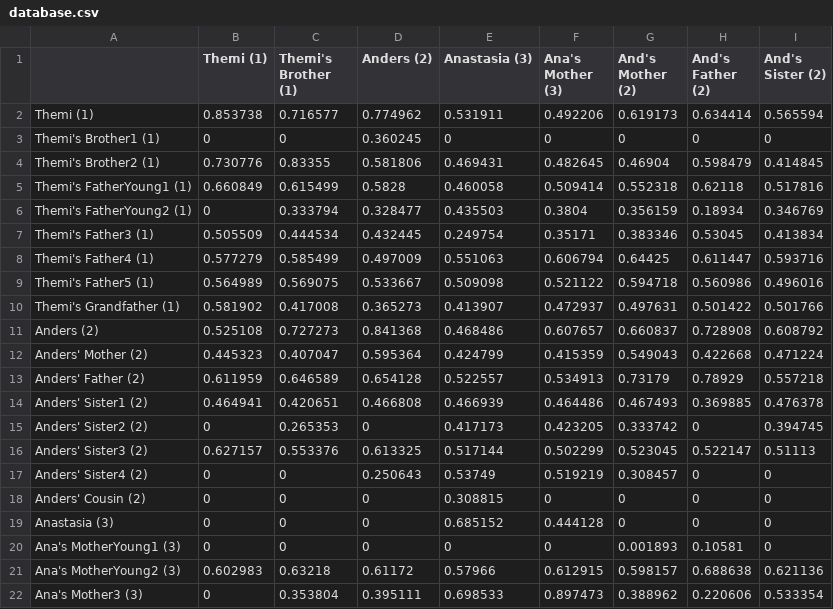
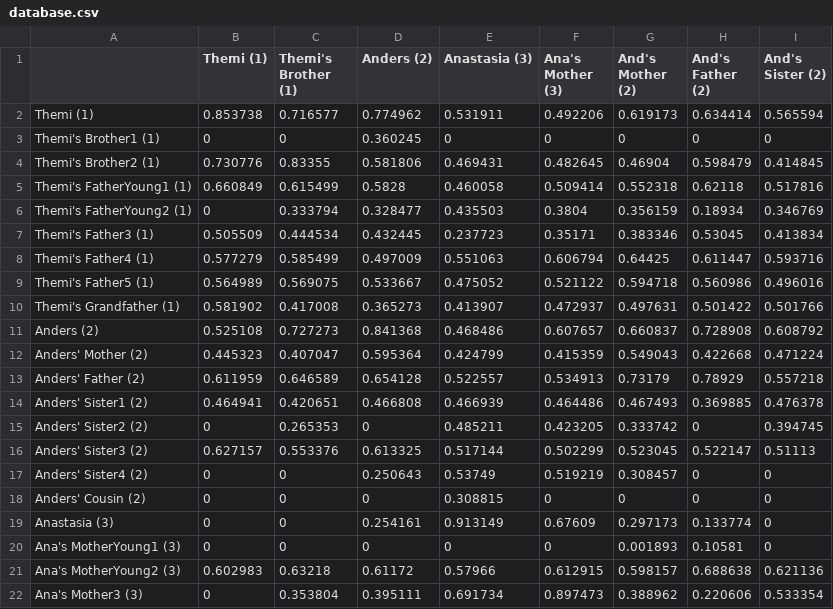
Before and after one commit to themitvp/Biometric, a CSV file: output/database.csv, drawn as a sheet.

```diff
--- a/output/database.csv
+++ b/output/database.csv
@@ -6,5 +6,5 @@ Themi's FatherYoung1 (1),0.660849,0.615499,0.5828,0.460058,0.509414,0.552318,0.6
 Themi's FatherYoung2 (1),0,0.333794,0.328477,0.435503,0.3804,0.356159,0.18934,0.346769
-Themi's Father3 (1),0.505509,0.444534,0.432445,0.249754,0.35171,0.383346,0.53045,0.413834
+Themi's Father3 (1),0.505509,0.444534,0.432445,0.237723,0.35171,0.383346,0.53045,0.413834
 Themi's Father4 (1),0.577279,0.585499,0.497009,0.551063,0.606794,0.64425,0.611447,0.593716
-Themi's Father5 (1),0.564989,0.569075,0.533667,0.509098,0.521122,0.594718,0.560986,0.496016
+Themi's Father5 (1),0.564989,0.569075,0.533667,0.475052,0.521122,0.594718,0.560986,0.496016
 Themi's Grandfather (1),0.581902,0.417008,0.365273,0.413907,0.472937,0.497631,0.501422,0.501766
@@ -14,3 +14,3 @@ Anders' Father (2),0.611959,0.646589,0.654128,0.522557,0.534913,0.73179,0.78929,
 Anders' Sister1 (2),0.464941,0.420651,0.466808,0.466939,0.464486,0.467493,0.369885,0.476378
-Anders' Sister2 (2),0,0.265353,0,0.417173,0.423205,0.333742,0,0.394745
+Anders' Sister2 (2),0,0.265353,0,0.485211,0.423205,0.333742,0,0.394745
 Anders' Sister3 (2),0.627157,0.553376,0.613325,0.517144,0.502299,0.523045,0.522147,0.51113
@@ -18,5 +18,5 @@ Anders' Sister4 (2),0,0,0.250643,0.53749,0.519219,0.308457,0,0
 Anders' Cousin (2),0,0,0,0.308815,0,0,0,0
-Anastasia (3),0,0,0,0.685152,0.444128,0,0,0
+Anastasia (3),0,0,0.254161,0.913149,0.67609,0.297173,0.133774,0
 Ana's MotherYoung1 (3),0,0,0,0,0,0.001893,0.10581,0
 Ana's MotherYoung2 (3),0.602983,0.63218,0.61172,0.57966,0.612915,0.598157,0.688638,0.621136
-Ana's Mother3 (3),0,0.353804,0.395111,0.698533,0.897473,0.388962,0.220606,0.533354
+Ana's Mother3 (3),0,0.353804,0.395111,0.691734,0.897473,0.388962,0.220606,0.533354
```
Also changed, not shown: 1 other file.
